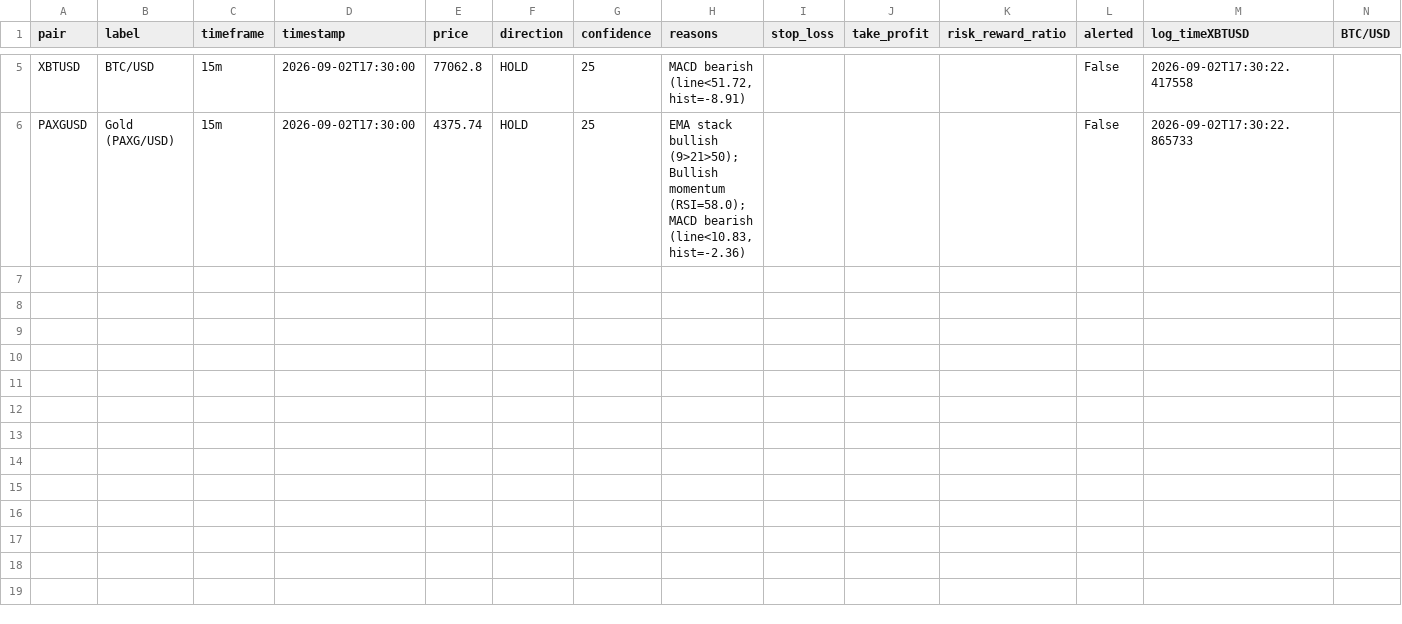
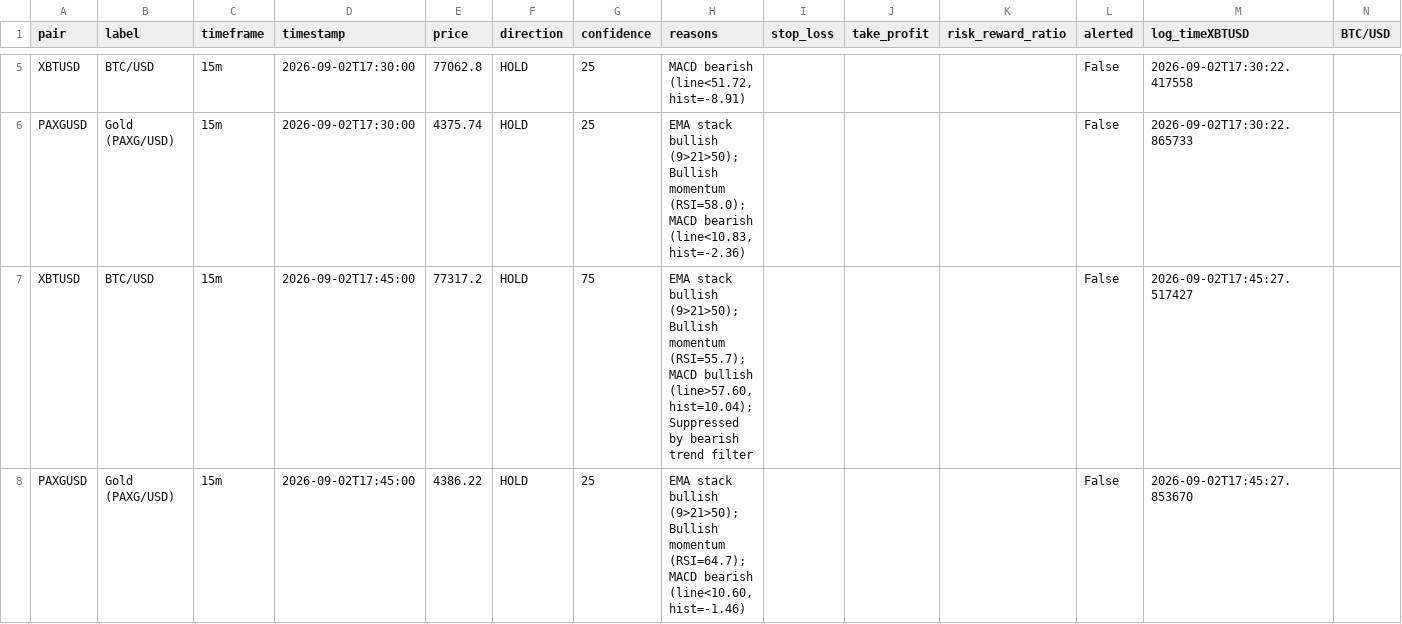
Before and after one commit to DaoLordLectrik/Sika-V2, a CSV file: data/signals_log.csv, drawn as a sheet; only a part is shown, gaps mark what is left out; rows hold the shown columns only; the diff names each change by its address in the sheet, - before the commit and + after, or states it on an @@ line.

```diff
--- a/data/signals_log.csv
+++ b/data/signals_log.csv
+row 7: XBTUSD | BTC/USD | 15m | 2026-09-02T17:45:00 | 77317.2 | HOLD | 75 | EMA stack bullish (9>21>50); Bullish momentum (RSI=55.7); MACD bullish (line>57.60, hist=10.04); Suppressed by bearish trend filter |  |  |  | False | 2026-09-02T17:45:27.517427
+row 8: PAXGUSD | Gold (PAXG/USD) | 15m | 2026-09-02T17:45:00 | 4386.22 | HOLD | 25 | EMA stack bullish (9>21>50); Bullish momentum (RSI=64.7); MACD bearish (line<10.60, hist=-1.46) |  |  |  | False | 2026-09-02T17:45:27.853670
```
Also changed, not shown: 1 other file.
